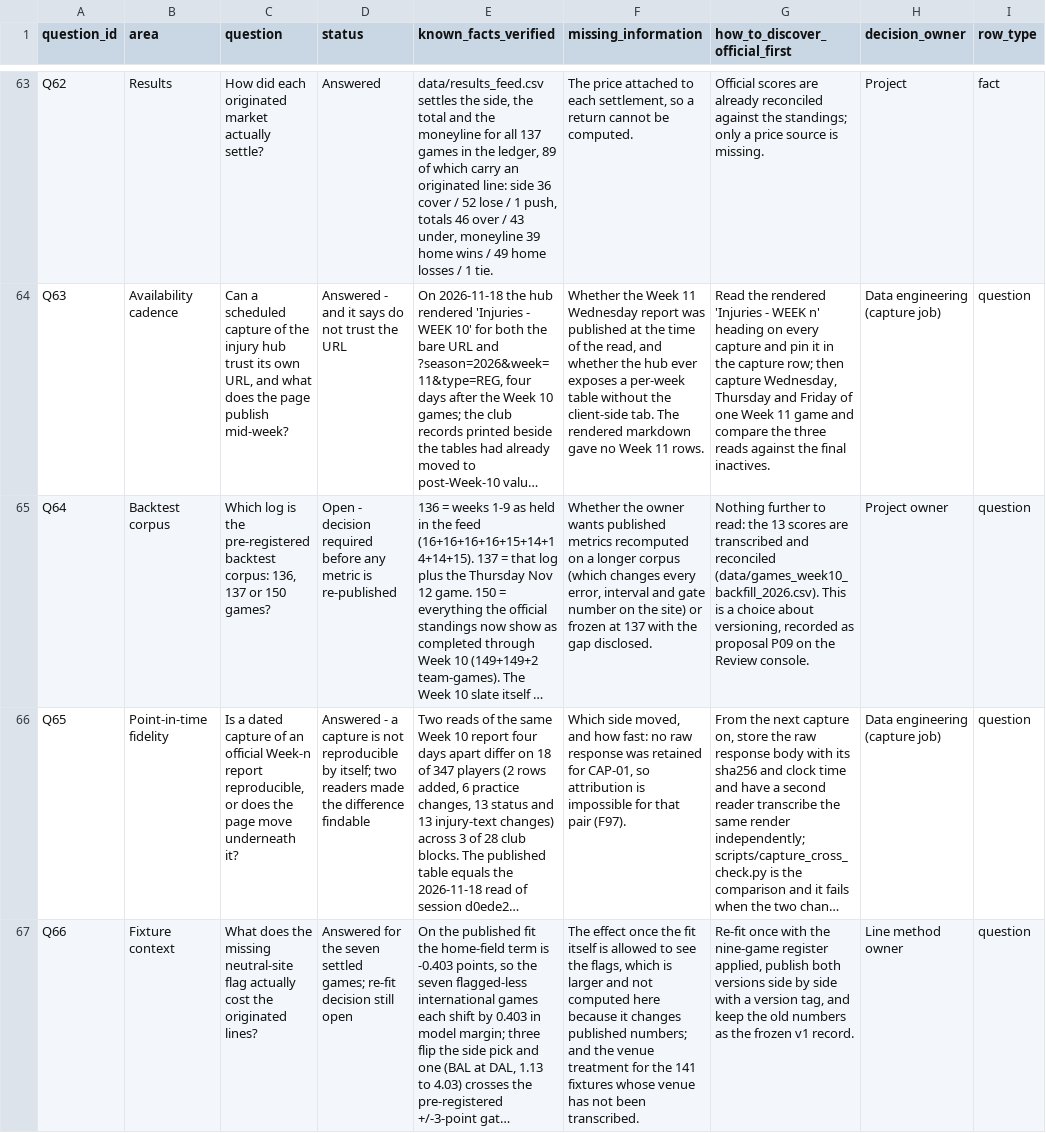
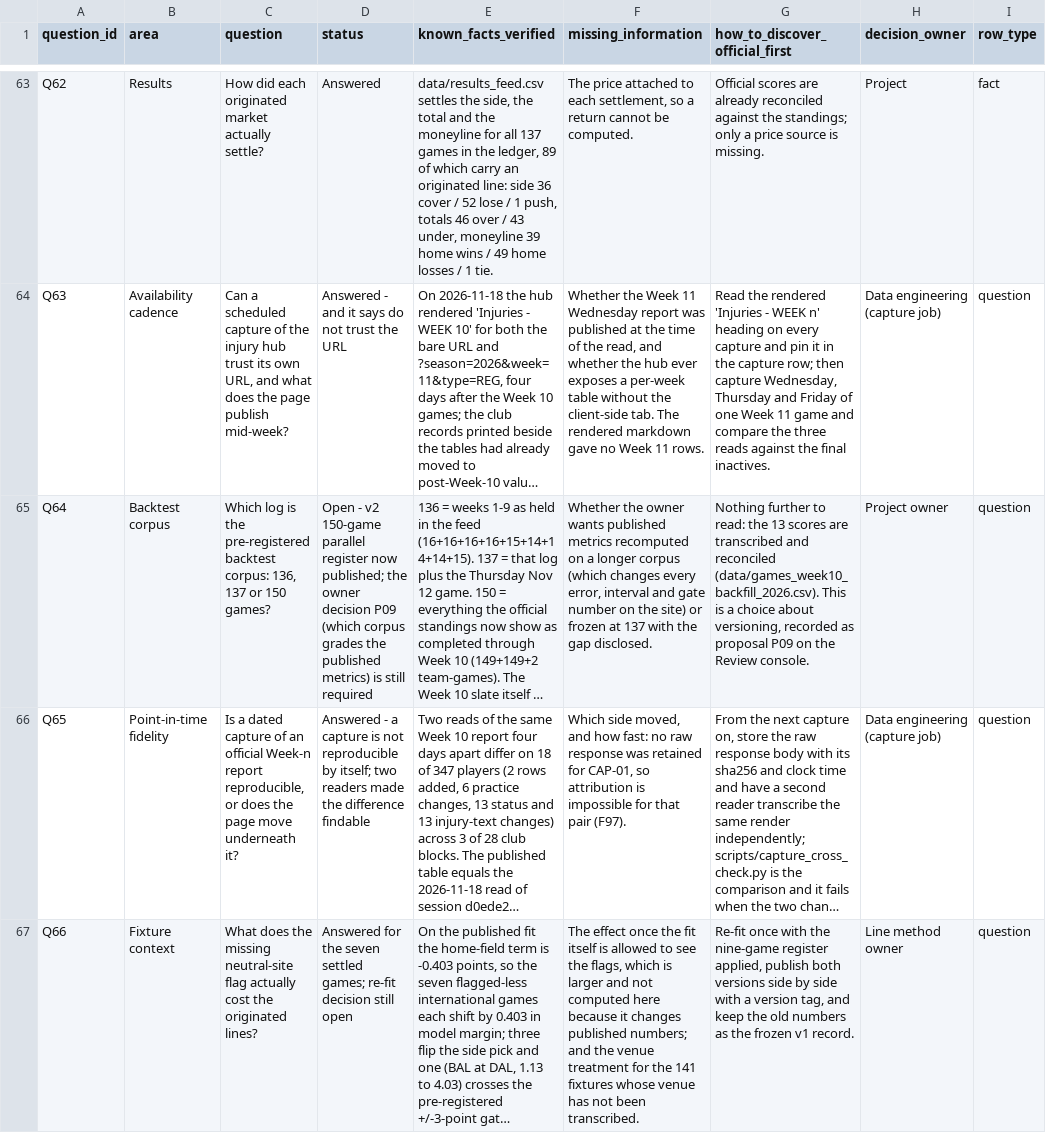
Before and after one commit to karagemop466-tech/X2, a CSV file: data/questions.csv, drawn as a sheet; only a part is shown, gaps mark what is left out; long unchanged cells end in …; the diff names each change by its address in the sheet, - before the commit and + after, or states it on an @@ line.

```diff
--- a/data/questions.csv
+++ b/data/questions.csv
-D65 (status): Open - decision required before any metric is re-published
+D65 (status): Open - v2 150-game parallel register now published; the owner decision P09 (which corpus grades the published metrics) is still required
```
Also changed, not shown: data/decision_readiness.csv, data/drift_pins.csv, 19 other files.
